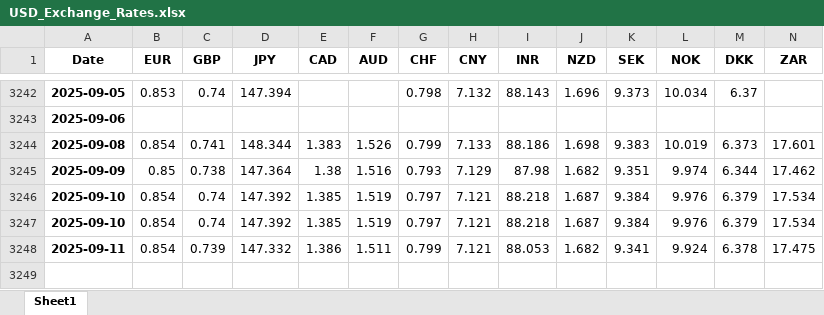
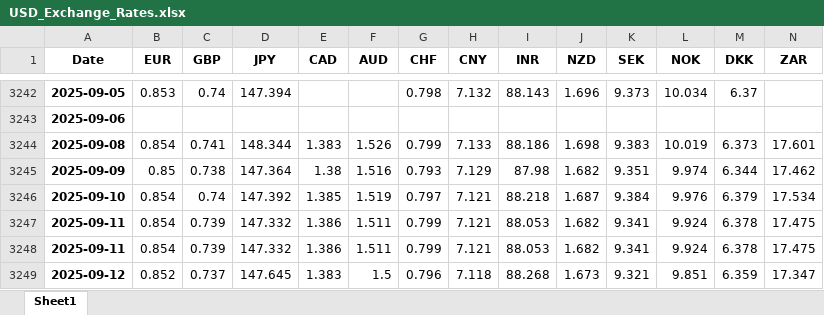
Before and after one commit to konak8548/how_events_move_markets, an Excel workbook: data/currencies/USD_Exchange_Rates.xlsx, sheet Sheet1, drawn as a sheet; only a part is shown, gaps mark what is left out; values as stored, in another font and other column widths than the file's, no borders; removed rows and columns are numbered as before the commit, all else as after; rows hold the shown columns only; the diff names each change by its address in the sheet, - before the commit and + after, or states it on an @@ line.

```diff
--- a/data/currencies/USD_Exchange_Rates.xlsx (sheet Sheet1)
+++ b/data/currencies/USD_Exchange_Rates.xlsx (sheet Sheet1)
-row 3246: 2025-09-10 | 0.854 | 0.74 | 147.392 | 1.385 | 1.519 | 0.797 | 7.121 | 88.218 | 1.687 | 9.384 | 9.976 | 6.379 | 17.534
+row 3248: 2025-09-11 | 0.854 | 0.739 | 147.332 | 1.386 | 1.511 | 0.799 | 7.121 | 88.053 | 1.682 | 9.341 | 9.924 | 6.378 | 17.475
+row 3249: 2025-09-12 | 0.852 | 0.737 | 147.645 | 1.383 | 1.5 | 0.796 | 7.118 | 88.268 | 1.673 | 9.321 | 9.851 | 6.359 | 17.347
```
Also changed, not shown: 1 other file.
